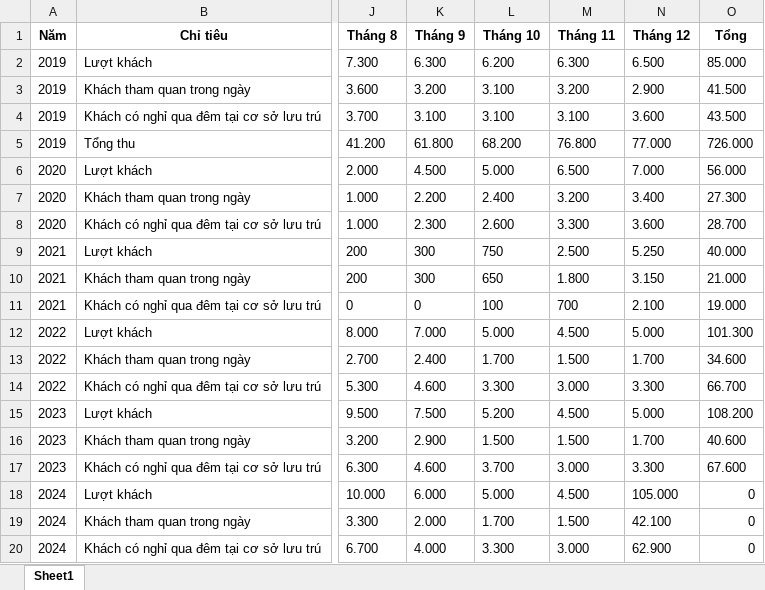
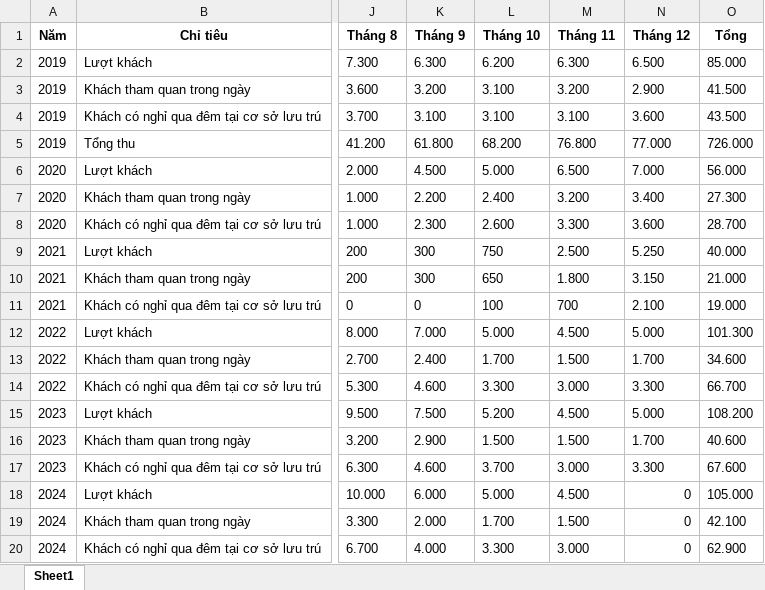
Before and after one commit to honguyenhoangphat/Thuthap_Tien_XuLyDuLieu, an Excel workbook: DoAnCuoiKy/in_tourist.xlsx, sheet Sheet1, drawn as a sheet; only a part is shown, gaps mark what is left out; values as stored, in another font and other column widths than the file's, no borders; the diff names each change by its address in the sheet, - before the commit and + after, or states it on an @@ line.

```diff
--- a/DoAnCuoiKy/in_tourist.xlsx (sheet Sheet1)
+++ b/DoAnCuoiKy/in_tourist.xlsx (sheet Sheet1)
-N18 (Tháng 12): 105.000
+N18 (Tháng 12): 0
-O18 (Tổng): 0
+O18 (Tổng): 105.000
-N19 (Tháng 12): 42.100
+N19 (Tháng 12): 0
-O19 (Tổng): 0
+O19 (Tổng): 42.100
-N20 (Tháng 12): 62.900
+N20 (Tháng 12): 0
-O20 (Tổng): 0
+O20 (Tổng): 62.900
```
Also changed, not shown: 4 other files.
